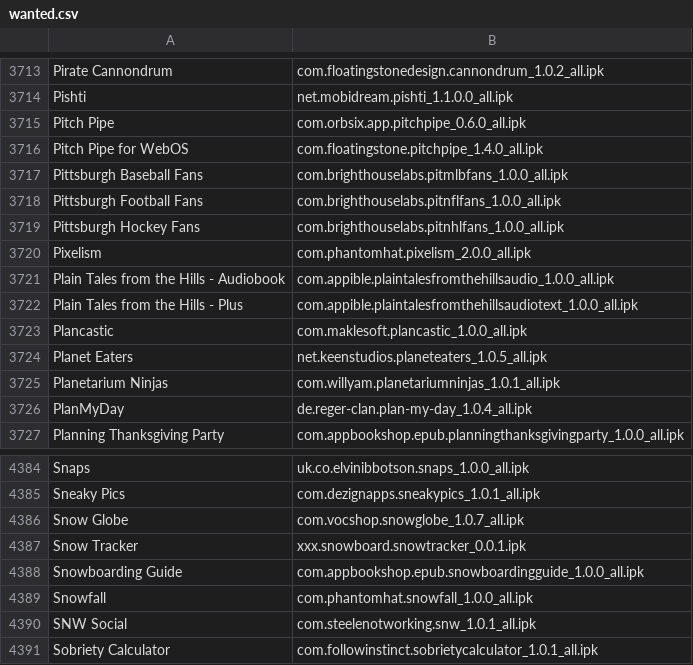
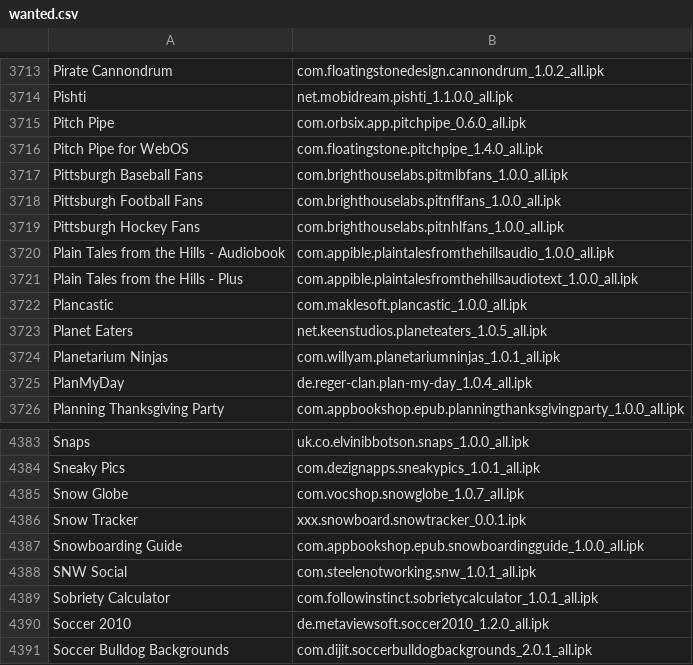
Before and after one commit to codepoet80/webos-catalog-backend, a CSV file: wanted.csv, drawn as a sheet; only a part is shown, gaps mark what is left out; the shorter side is filled out with more unchanged rows.

Commit message:
add phantom hat apps back

```diff
--- a/wanted.csv
+++ b/wanted.csv
@@ -3719,3 +3719,2 @@ Pittsburgh Football Fans,com.brighthouselabs.pitnflfans_1.0.0_all.ipk
 Pittsburgh Hockey Fans,com.brighthouselabs.pitnhlfans_1.0.0_all.ipk
-Pixelism,com.phantomhat.pixelism_2.0.0_all.ipk
 Plain Tales from the Hills - Audiobook,com.appible.plaintalesfromthehillsaudio_1.0.0_all.ipk
@@ -4388,3 +4387,2 @@ Snow Tracker,xxx.snowboard.snowtracker_0.0.1.ipk
 Snowboarding Guide,com.appbookshop.epub.snowboardingguide_1.0.0_all.ipk
-Snowfall,com.phantomhat.snowfall_1.0.0_all.ipk
 SNW Social,com.steelenotworking.snw_1.0.1_all.ipk
```
Also changed, not shown: 3 other files.
